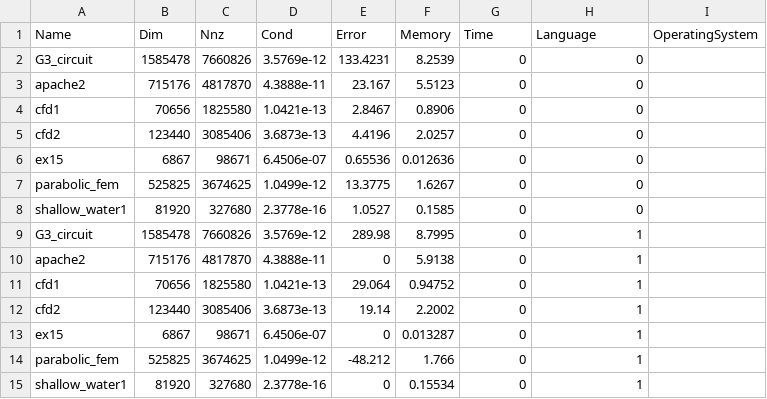
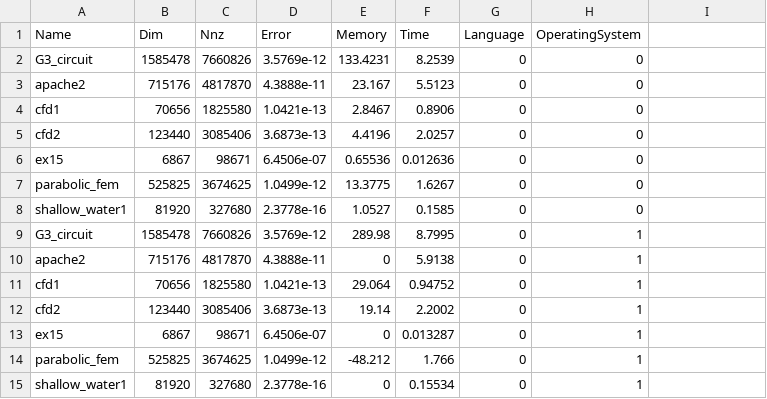
Before and after one commit to simonebenitozzi/cholesky-analysis, a CSV file: Analysis/resources/dataBackslash.csv, drawn as a sheet.

Commit message:
dataBackslash fix

```diff
--- a/Analysis/resources/dataBackslash.csv
+++ b/Analysis/resources/dataBackslash.csv
@@ -1,2 +1,2 @@
-Name,Dim,Nnz,Cond,Error,Memory,Time,Language,OperatingSystem
+Name,Dim,Nnz,Error,Memory,Time,Language,OperatingSystem
 G3_circuit,1585478,7660826,3.5769e-12,133.4231,8.2539,0,0
```
